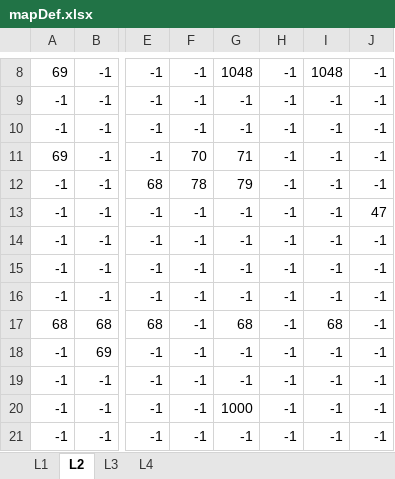
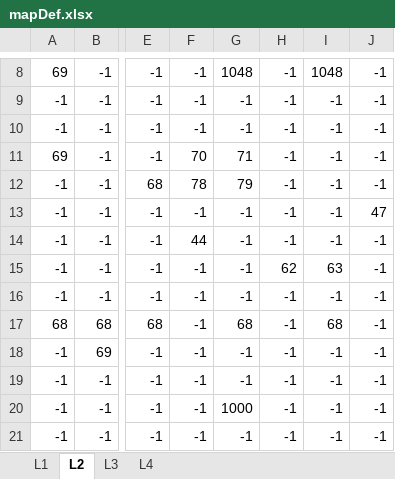
Before and after one commit to jdefilippo/medieval_rpg, an Excel workbook: mapDef.xlsx, sheet L2, drawn as a sheet; only a part is shown, gaps mark what is left out; values as stored, in another font and other column widths than the file's, no borders; the diff names each change by its address in the sheet, - before the commit and + after, or states it on an @@ line.

```diff
--- a/mapDef.xlsx (sheet L2)
+++ b/mapDef.xlsx (sheet L2)
-F14: -1
+F14: 44
-H15: -1
+H15: 62
-I15: -1
+I15: 63
```
Also changed, not shown: 6 other files.
